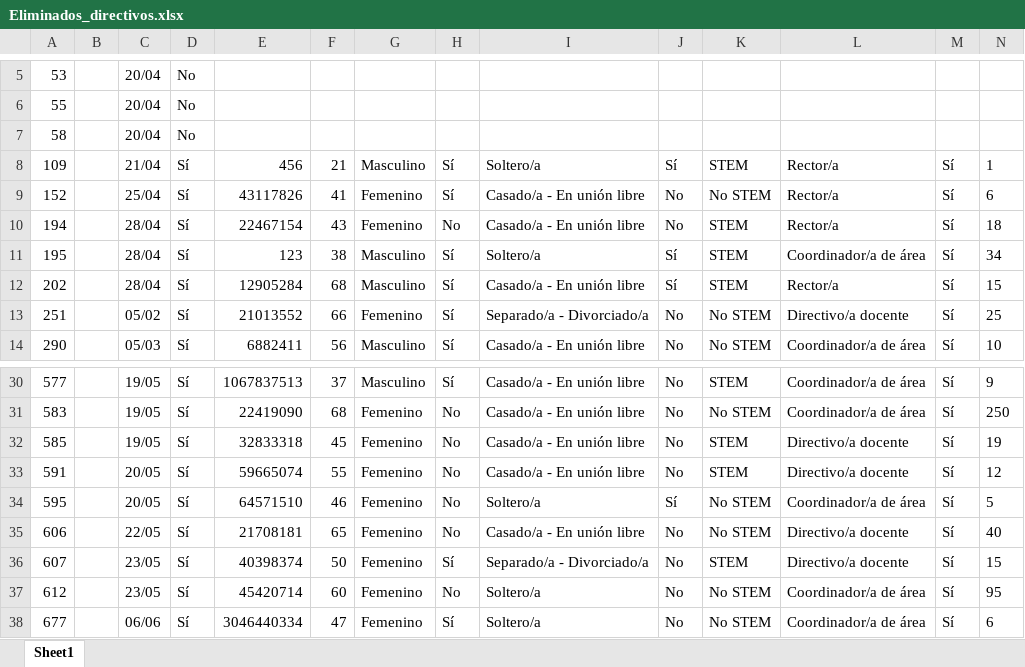
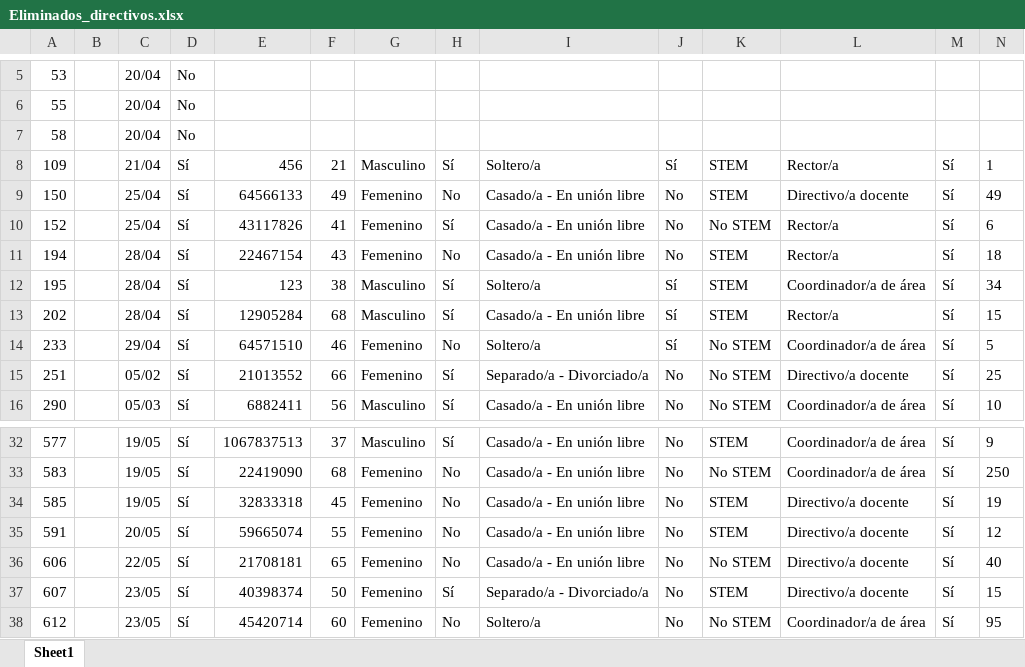
Before and after one commit to Grupo-Informatica-Educativa/CFK2022, an Excel workbook: utils/cleaners/bot/eliminados/Eliminados_directivos.xlsx, sheet Sheet1, drawn as a sheet; only a part is shown, gaps mark what is left out; the shorter side is filled out with more unchanged rows; values as stored, in another font and other column widths than the file's, no borders; removed rows and columns are numbered as before the commit, all else as after; rows hold the shown columns only; the diff names each change by its address in the sheet, - before the commit and + after, or states it on an @@ line.

```diff
--- a/utils/cleaners/bot/eliminados/Eliminados_directivos.xlsx (sheet Sheet1)
+++ b/utils/cleaners/bot/eliminados/Eliminados_directivos.xlsx (sheet Sheet1)
+row 9: 150 |  | 25/04 | Sí | 64566133 | 49 | Femenino | No | Casado/a - En unión libre | No | STEM | Directivo/a docente | Sí | 49
+row 14: 233 |  | 29/04 | Sí | 64571510 | 46 | Femenino | No | Soltero/a | Sí | No STEM | Coordinador/a de área | Sí | 5
-row 34: 595 |  | 20/05 | Sí | 64571510 | 46 | Femenino | No | Soltero/a | Sí | No STEM | Coordinador/a de área | Sí | 5
```
Also changed, not shown: utils/cleaners/bot/eliminados/Eliminados_docentes.xlsx, utils/cleaners/bot/eliminados/Eliminados_estudiantes.xlsx, 5 other files.
